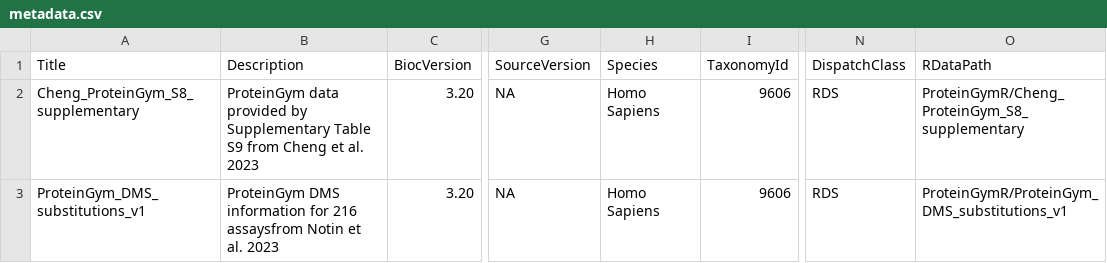
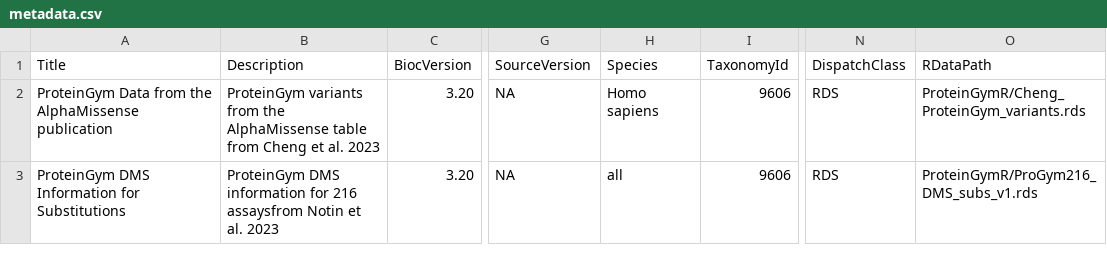
Before and after one commit to bioc/ProteinGymR, a CSV file: inst/extdata/metadata.csv, drawn as a sheet; only a part is shown, gaps mark what is left out; the diff names each change by its address in the sheet, - before the commit and + after, or states it on an @@ line.

```diff
--- a/inst/extdata/metadata.csv
+++ b/inst/extdata/metadata.csv
-A2 (Title): Cheng_ProteinGym_S8_supplementary
+A2 (Title): ProteinGym Data from the AlphaMissense publication
-B2 (Description): ProteinGym data provided by Supplementary Table S9 from Cheng…
+B2 (Description): ProteinGym variants from the AlphaMissense table from Cheng…
-H2 (Species): Homo Sapiens
+H2 (Species): Homo sapiens
-O2 (RDataPath): ProteinGymR/Cheng_ProteinGym_S8_supplementary
+O2 (RDataPath): ProteinGymR/Cheng_ProteinGym_variants.rds
-A3 (Title): ProteinGym_DMS_substitutions_v1
+A3 (Title): ProteinGym DMS Information for Substitutions
-H3 (Species): Homo Sapiens
+H3 (Species): all
-O3 (RDataPath): ProteinGymR/ProteinGym_DMS_substitutions_v1
+O3 (RDataPath): ProteinGymR/ProGym216_DMS_subs_v1.rds
```
Also changed, not shown: 1 other file.
